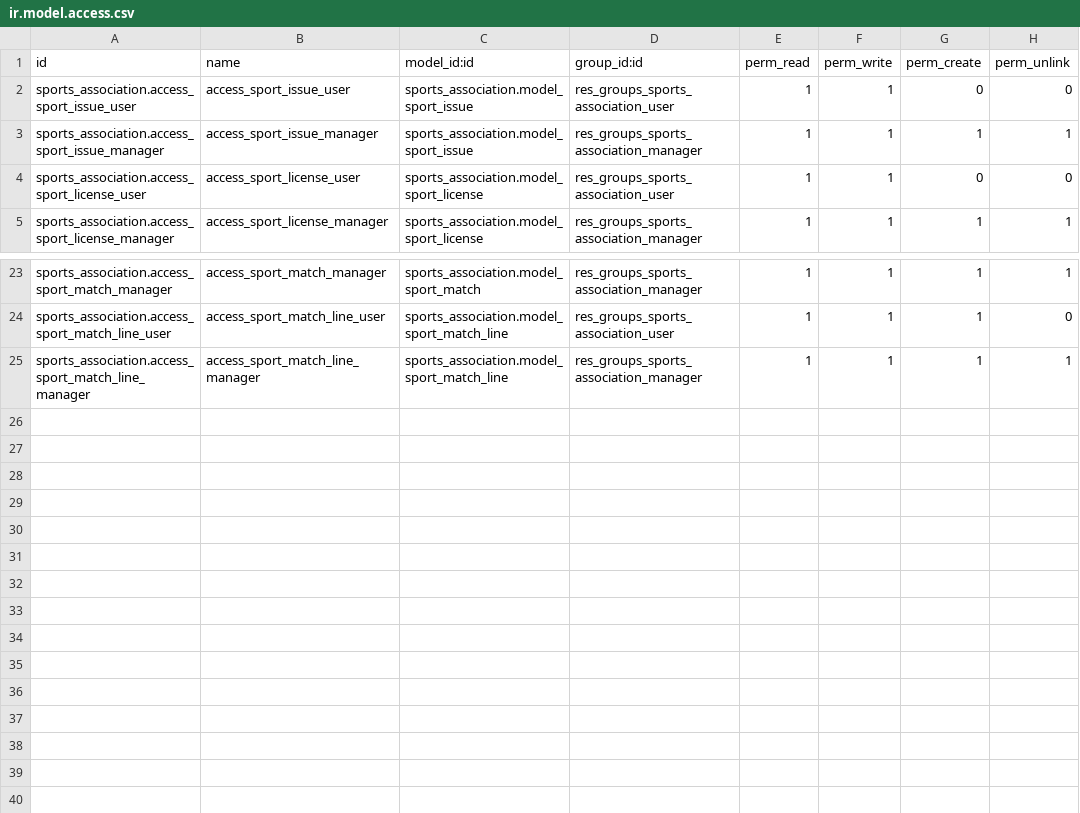
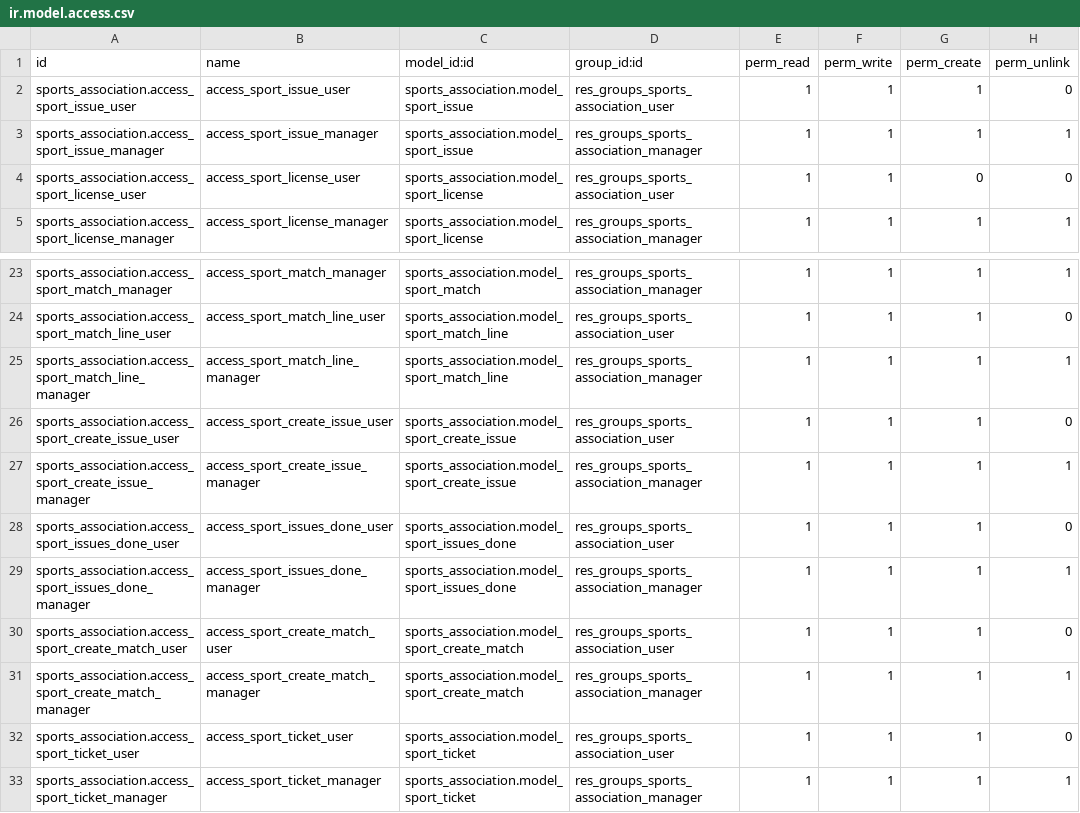
Before and after one commit to nachoserra-domatix/cursoaeodoo2024, a CSV file: sports_association/security/ir.model.access.csv, drawn as a sheet; only a part is shown, gaps mark what is left out.

```diff
--- a/sports_association/security/ir.model.access.csv
+++ b/sports_association/security/ir.model.access.csv
@@ -1,3 +1,3 @@
 id,name,model_id:id,group_id:id,perm_read,perm_write,perm_create,perm_unlink
-sports_association.access_sport_issue_user,access_sport_issue_user,sports_association.model_sport_issue,res_groups_sports_association_user,1,1,0,0
+sports_association.access_sport_issue_user,access_sport_issue_user,sports_association.model_sport_issue,res_groups_sports_association_user,1,1,1,0
 sports_association.access_sport_issue_manager,access_sport_issue_manager,sports_association.model_sport_issue,res_groups_sports_association_manager,1,1,1,1
@@ -25 +25,9 @@ sports_association.access_sport_match_line_user,access_sport_match_line_user,spo
 sports_association.access_sport_match_line_manager,access_sport_match_line_manager,sports_association.model_sport_match_line,res_groups_sports_association_manager,1,1,1,1
+sports_association.access_sport_create_issue_user,access_sport_create_issue_user,sports_association.model_sport_create_issue,res_groups_sports_association_user,1,1,1,0
+sports_association.access_sport_create_issue_manager,access_sport_create_issue_manager,sports_association.model_sport_create_issue,res_groups_sports_association_manager,1,1,1,1
+sports_association.access_sport_issues_done_user,access_sport_issues_done_user,sports_association.model_sport_issues_done,res_groups_sports_association_user,1,1,1,0
+sports_association.access_sport_issues_done_manager,access_sport_issues_done_manager,sports_association.model_sport_issues_done,res_groups_sports_association_manager,1,1,1,1
+sports_association.access_sport_create_match_user,access_sport_create_match_user,sports_association.model_sport_create_match,res_groups_sports_association_user,1,1,1,0
+sports_association.access_sport_create_match_manager,access_sport_create_match_manager,sports_association.model_sport_create_match,res_groups_sports_association_manager,1,1,1,1
+sports_association.access_sport_ticket_user,access_sport_ticket_user,sports_association.model_sport_ticket,res_groups_sports_association_user,1,1,1,0
+sports_association.access_sport_ticket_manager,access_sport_ticket_manager,sports_association.model_sport_ticket,res_groups_sports_association_manager,1,1,1,1
```
Also changed, not shown: 39 other files.
